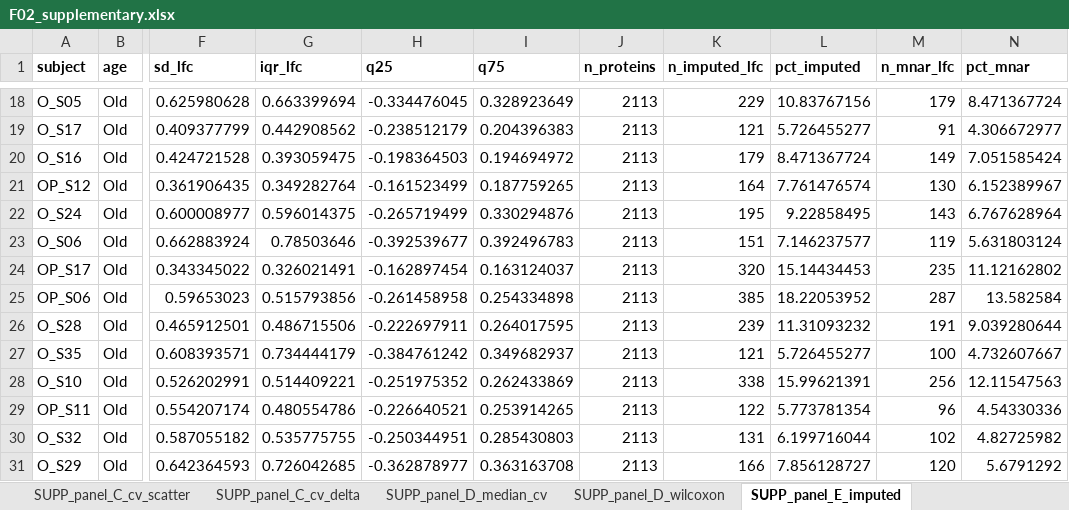
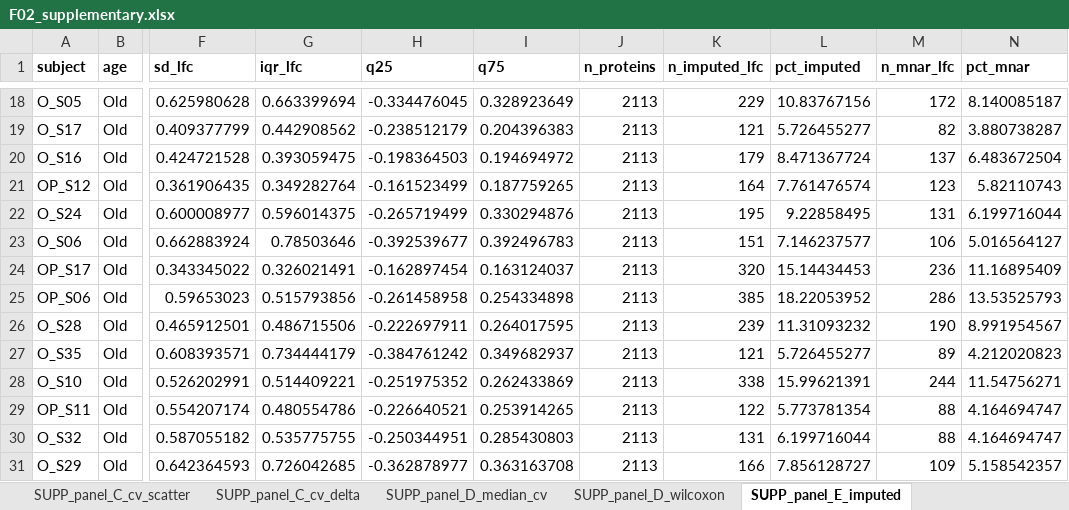
Before and after one commit to Dustyn-T-Lewis/YvO_2025, an Excel workbook: 04_Figures/F02/c_data/F02_supplementary.xlsx, sheet SUPP_panel_E_imputed, drawn as a sheet; only a part is shown, gaps mark what is left out; values as stored, in another font and other column widths than the file's, no borders; the diff covers the shown part only; the diff names each change by its address in the sheet, - before the commit and + after, or states it on an @@ line.

Commit message:
F02: proteome overview panel and output updates

```diff
--- a/04_Figures/F02/c_data/F02_supplementary.xlsx (sheet SUPP_panel_E_imputed)
+++ b/04_Figures/F02/c_data/F02_supplementary.xlsx (sheet SUPP_panel_E_imputed)
-M18 (n_mnar_lfc): 179
+M18 (n_mnar_lfc): 172
-N18 (pct_mnar): 8.471367724
+N18 (pct_mnar): 8.140085187
-M19 (n_mnar_lfc): 91
+M19 (n_mnar_lfc): 82
-N19 (pct_mnar): 4.306672977
+N19 (pct_mnar): 3.880738287
-M20 (n_mnar_lfc): 149
+M20 (n_mnar_lfc): 137
-N20 (pct_mnar): 7.051585424
+N20 (pct_mnar): 6.483672504
-M21 (n_mnar_lfc): 130
+M21 (n_mnar_lfc): 123
-N21 (pct_mnar): 6.152389967
+N21 (pct_mnar): 5.82110743
-M22 (n_mnar_lfc): 143
+M22 (n_mnar_lfc): 131
-N22 (pct_mnar): 6.767628964
+N22 (pct_mnar): 6.199716044
-M23 (n_mnar_lfc): 119
+M23 (n_mnar_lfc): 106
-N23 (pct_mnar): 5.631803124
+N23 (pct_mnar): 5.016564127
-M24 (n_mnar_lfc): 235
+M24 (n_mnar_lfc): 236
-N24 (pct_mnar): 11.12162802
+N24 (pct_mnar): 11.16895409
-M25 (n_mnar_lfc): 287
+M25 (n_mnar_lfc): 286
-N25 (pct_mnar): 13.582584
+N25 (pct_mnar): 13.53525793
-M26 (n_mnar_lfc): 191
+M26 (n_mnar_lfc): 190
-N26 (pct_mnar): 9.039280644
+N26 (pct_mnar): 8.991954567
-M27 (n_mnar_lfc): 100
+M27 (n_mnar_lfc): 89
-N27 (pct_mnar): 4.732607667
+N27 (pct_mnar): 4.212020823
-M28 (n_mnar_lfc): 256
+M28 (n_mnar_lfc): 244
-N28 (pct_mnar): 12.11547563
+N28 (pct_mnar): 11.54756271
-M29 (n_mnar_lfc): 96
+M29 (n_mnar_lfc): 88
-N29 (pct_mnar): 4.54330336
+N29 (pct_mnar): 4.164694747
-M30 (n_mnar_lfc): 102
+M30 (n_mnar_lfc): 88
-N30 (pct_mnar): 4.82725982
+N30 (pct_mnar): 4.164694747
-M31 (n_mnar_lfc): 120
+M31 (n_mnar_lfc): 109
-N31 (pct_mnar): 5.6791292
+N31 (pct_mnar): 5.158542357
```
Also changed, not shown: 32 edited cells elsewhere in this sheet, sheet panel_B_logfc_long, 32 other files.
